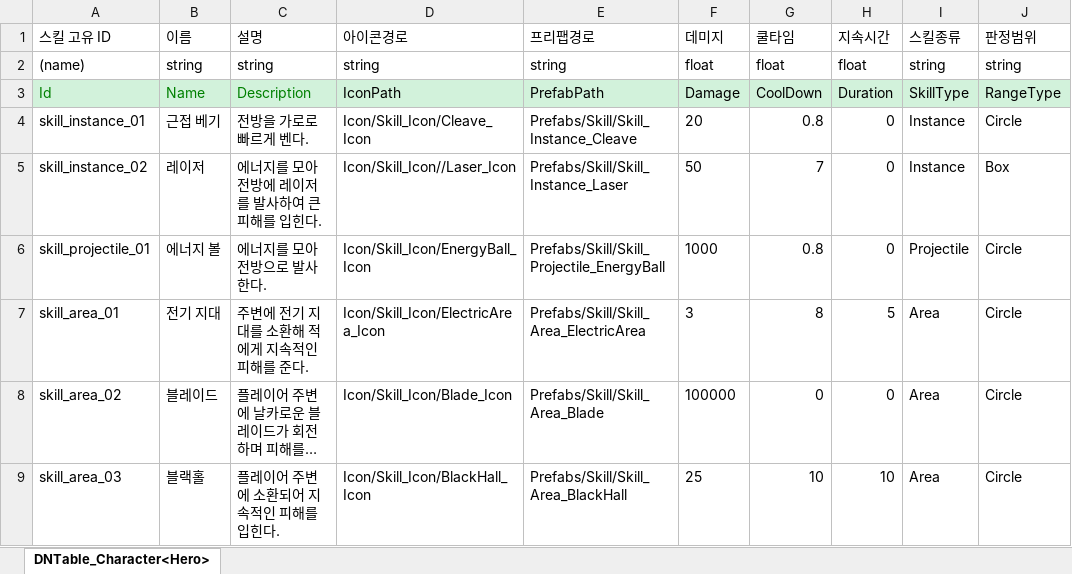
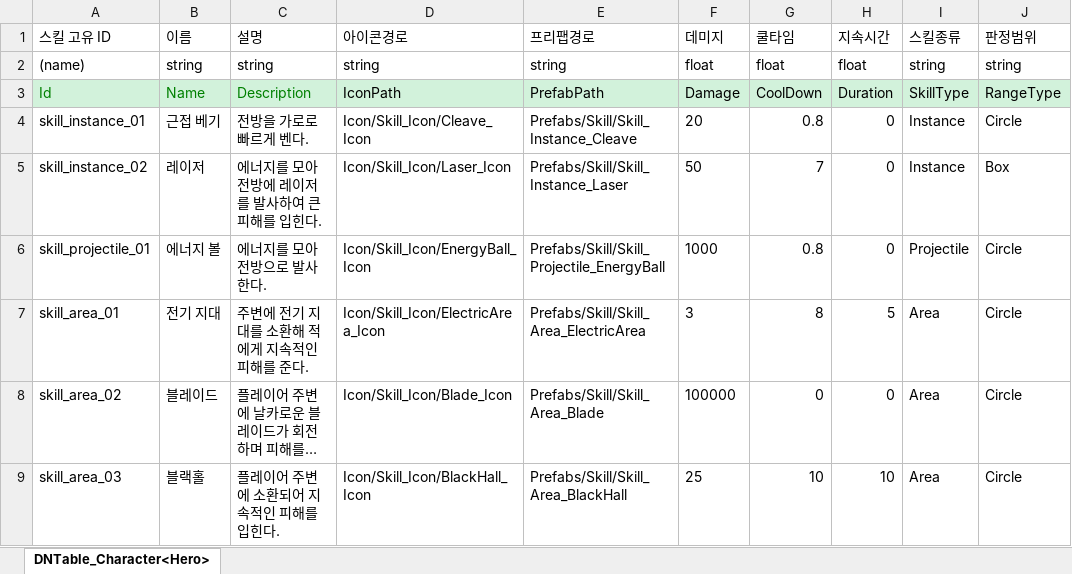
Before and after one commit to AxoSym2/2DMainProject, an Excel workbook: JsonConverter/ExcelFiles/Skill.xlsx, sheet DNTable_Character<Hero>, drawn as a sheet; only a part is shown; long unchanged cells end in …; values as stored, in another font and other column widths than the file's, no borders; the diff names each change by its address in the sheet, - before the commit and + after, or states it on an @@ line.

```diff
--- a/JsonConverter/ExcelFiles/Skill.xlsx (sheet DNTable_Character<Hero>)
+++ b/JsonConverter/ExcelFiles/Skill.xlsx (sheet DNTable_Character<Hero>)
-D5 (아이콘경로): Icon/Skill_Icon//Laser_Icon
+D5 (아이콘경로): Icon/Skill_Icon/Laser_Icon
```
Also changed, not shown: JsonConverter/ExcelFiles/PlayerUnit.xlsx, 19 other files.
